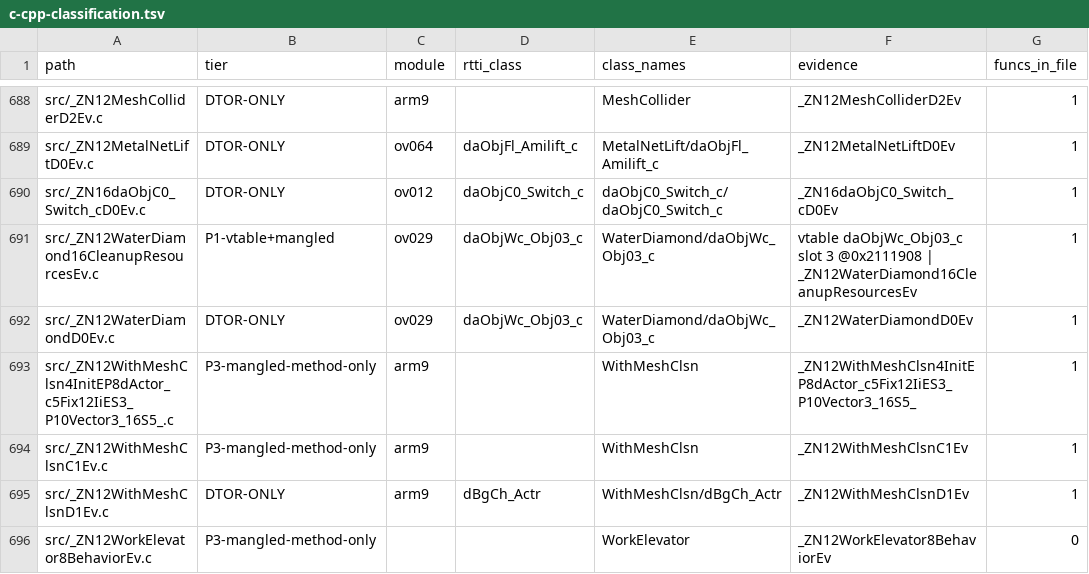
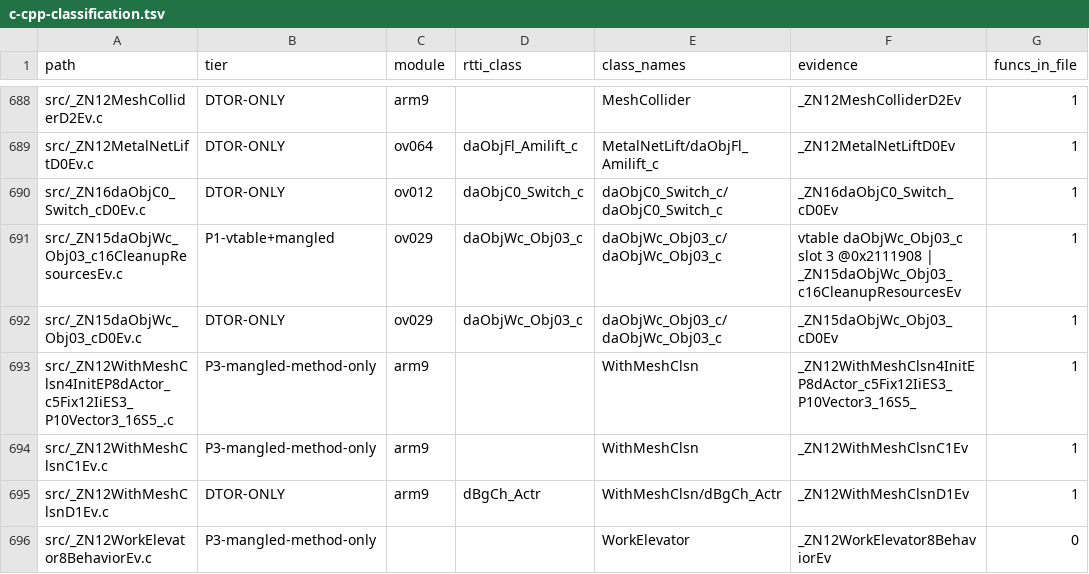
Before and after one commit to AdrianBros/sm64ds-decomp, a TSV file: notes/data/c-cpp-classification.tsv, drawn as a sheet; only a part is shown, gaps mark what is left out; the diff names each change by its address in the sheet, - before the commit and + after, or states it on an @@ line.

```diff
--- a/notes/data/c-cpp-classification.tsv
+++ b/notes/data/c-cpp-classification.tsv
-A691 (path): src/_ZN12WaterDiamond16CleanupResourcesEv.c
+A691 (path): src/_ZN15daObjWc_Obj03_c16CleanupResourcesEv.c
-E691:E692 (class_names): WaterDiamond/daObjWc_Obj03_c
+E691:E692 (class_names): daObjWc_Obj03_c/daObjWc_Obj03_c
-F691 (evidence): …@0x2111908 | _ZN12WaterDiamond16CleanupResourcesEv
+F691 (evidence): …@0x2111908 | _ZN15daObjWc_Obj03_c16CleanupResourcesEv
-A692 (path): src/_ZN12WaterDiamondD0Ev.c
+A692 (path): src/_ZN15daObjWc_Obj03_cD0Ev.c
-F692 (evidence): _ZN12WaterDiamondD0Ev
+F692 (evidence): _ZN15daObjWc_Obj03_cD0Ev
```
Also changed, not shown: symbols/actor_renames.tsv, symbols/profile_reconstruction_registry.tsv, 26 other files.
